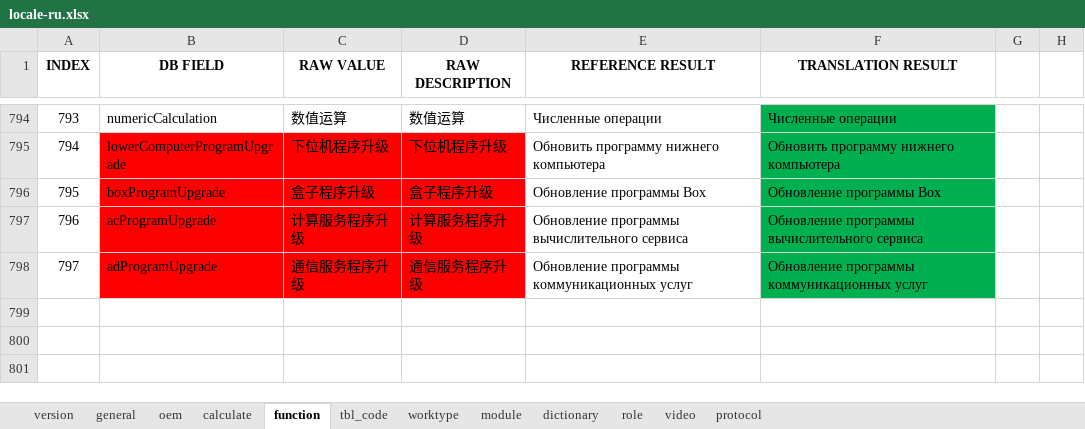
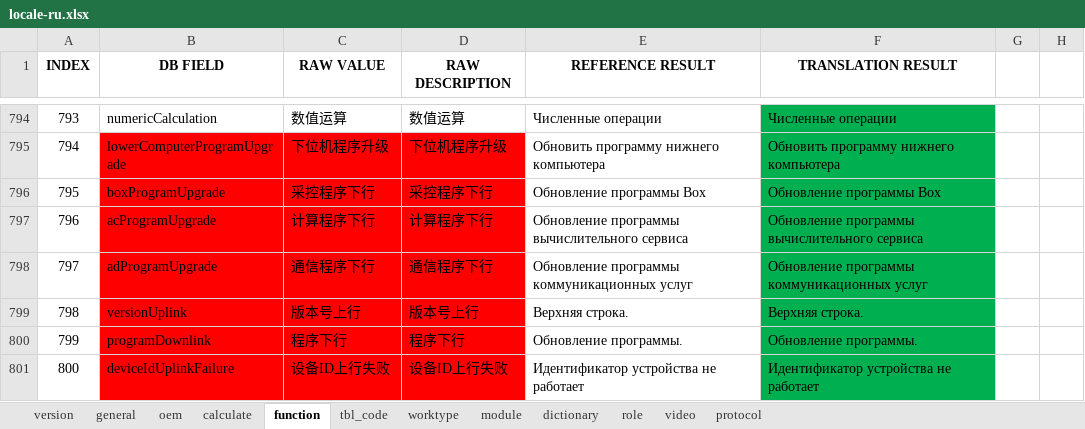
Before and after one commit to cosog/ap, an Excel workbook: WebRoot/oem/cnpc/locale/locale-ru.xlsx, sheet function, drawn as a sheet; only a part is shown, gaps mark what is left out; values as stored, in another font and other column widths than the file's, no borders; the diff names each change by its address in the sheet, - before the commit and + after, or states it on an @@ line.

```diff
--- a/WebRoot/oem/cnpc/locale/locale-ru.xlsx (sheet function)
+++ b/WebRoot/oem/cnpc/locale/locale-ru.xlsx (sheet function)
-C796 (RAW VALUE): 盒子程序升级
+C796 (RAW VALUE): 采控程序下行
-D796 (RAW DESCRIPTION): 盒子程序升级
+D796 (RAW DESCRIPTION): 采控程序下行
-C797 (RAW VALUE): 计算服务程序升级
+C797 (RAW VALUE): 计算程序下行
-D797 (RAW DESCRIPTION): 计算服务程序升级
+D797 (RAW DESCRIPTION): 计算程序下行
-C798 (RAW VALUE): 通信服务程序升级
+C798 (RAW VALUE): 通信程序下行
-D798 (RAW DESCRIPTION): 通信服务程序升级
+D798 (RAW DESCRIPTION): 通信程序下行
+row 799: 798 | versionUplink | 版本号上行 | 版本号上行 | Верхняя строка. | Верхняя строка.
+row 800: 799 | programDownlink | 程序下行 | 程序下行 | Обновление программы. | Обновление программы.
+row 801: 800 | deviceIdUplinkFailure | 设备ID上行失败 | 设备ID上行失败 | Идентификатор устройства не работает | Идентификатор устройства не работает
```
Also changed, not shown: sheet version, WebRoot/oem/cnpc/locale/locale-en.xlsx, WebRoot/oem/cnpc/locale/locale-zh_CN.xlsx, 23 other files.
